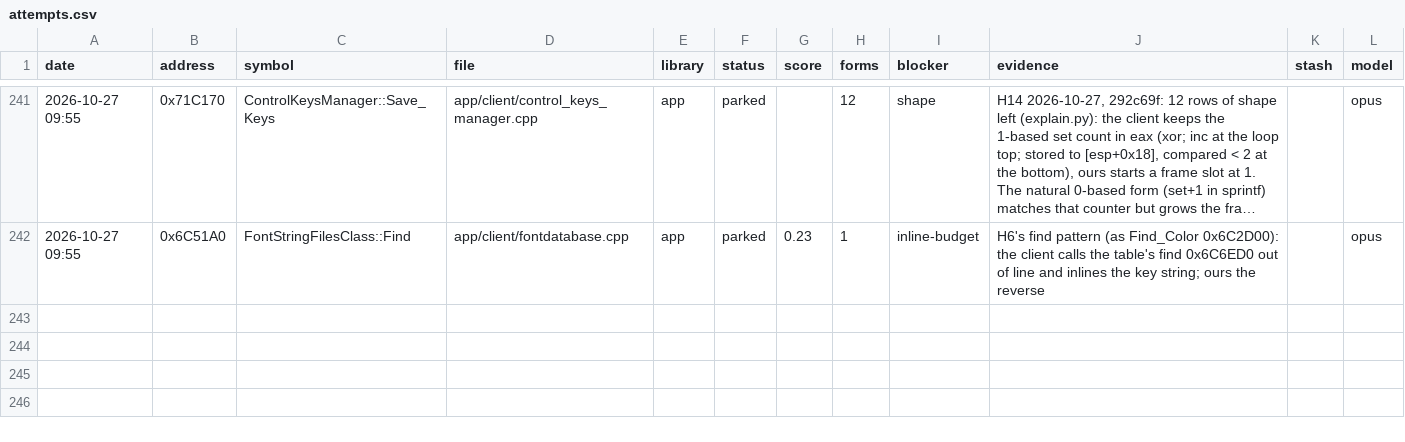
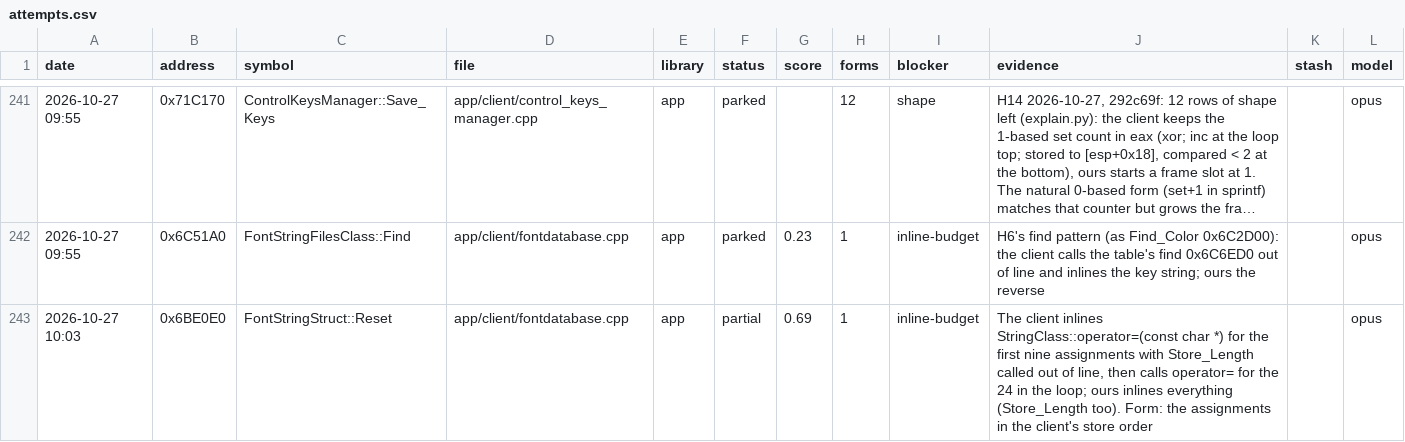
Before and after one commit to Open-EnB/EnB, a CSV file: docs/data/attempts.csv, drawn as a sheet; only a part is shown, gaps mark what is left out; long unchanged cells end in ….

```diff
--- a/docs/data/attempts.csv
+++ b/docs/data/attempts.csv
@@ -242 +242,2 @@ date,address,symbol,file,library,status,score,forms,blocker,evidence,stash,model
 2026-10-27 09:55,0x6C51A0,FontStringFilesClass::Find,app/client/fontdatabase.cpp,app,parked,0.23,1,inline-budget,H6's find pattern (as Find_Color 0x6C2D00): the client calls the table's find 0x6C6ED0 out of line and inlines the key string; ours the reverse,,opus
+2026-10-27 10:03,0x6BE0E0,FontStringStruct::Reset,app/client/fontdatabase.cpp,app,partial,0.69,1,inline-budget,"The client inlines StringClass::operator=(const char *) for the first nine assignments with Store_Length called out of line, then calls operator= for the 24 in the loop; ours inlines everything (Store_Length too). Form: the assignments in the client's store order",,opus
```
Also changed, not shown: 3 other files.
